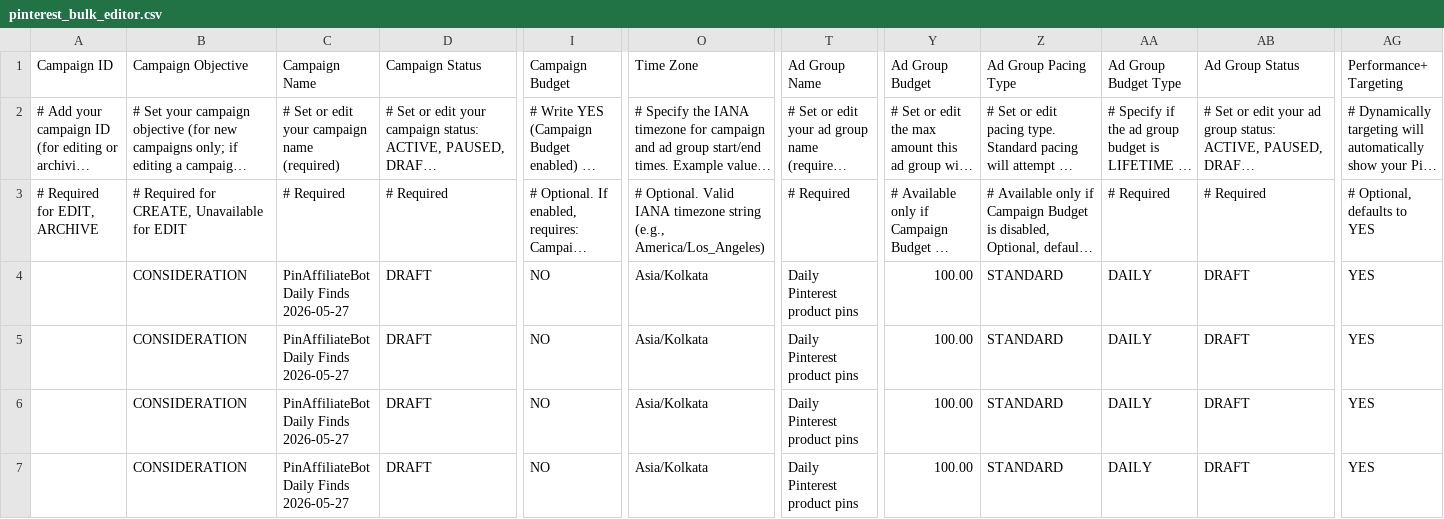
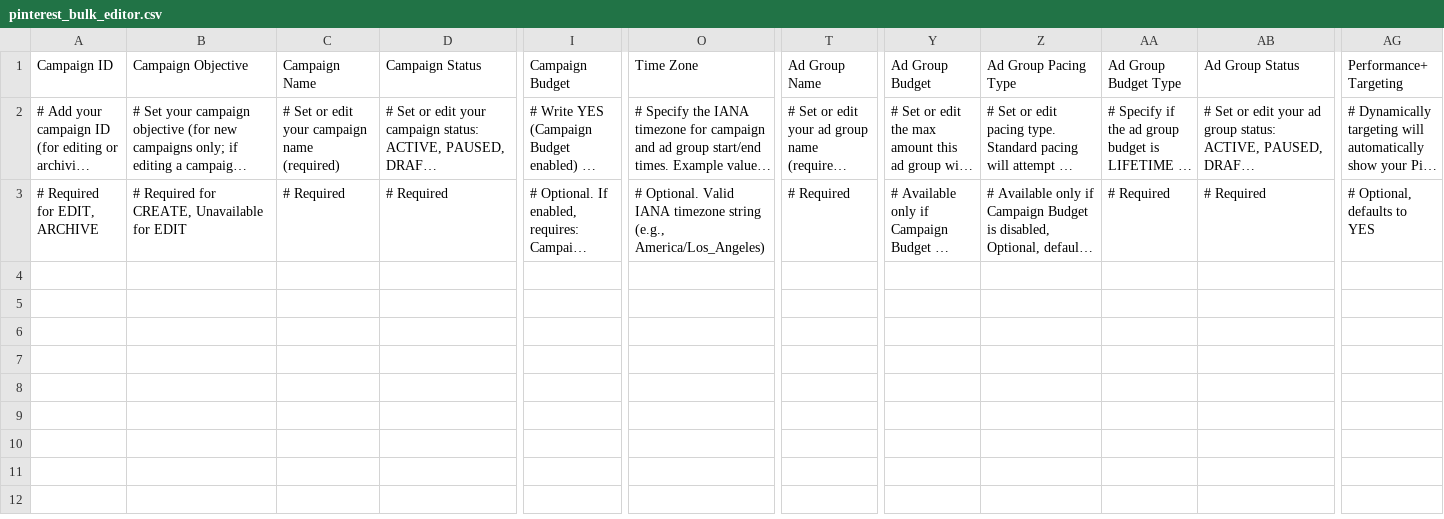
Before and after one commit to Gosula16/PinAffiliate_V3, a CSV file: data/pinterest_bulk_editor.csv, drawn as a sheet; only a part is shown, gaps mark what is left out; long unchanged cells end in …; rows hold the shown columns only; the diff names each change by its address in the sheet, - before the commit and + after, or states it on an @@ line.

```diff
--- a/data/pinterest_bulk_editor.csv
+++ b/data/pinterest_bulk_editor.csv
-row 4:  | CONSIDERATION | PinAffiliateBot Daily Finds 2026-05-27 | DRAFT | NO | Asia/Kolkata | Daily Pinterest product pins | 100.00 | STANDARD | DAILY | DRAFT | YES
-row 5:  | CONSIDERATION | PinAffiliateBot Daily Finds 2026-05-27 | DRAFT | NO | Asia/Kolkata | Daily Pinterest product pins | 100.00 | STANDARD | DAILY | DRAFT | YES
-row 6:  | CONSIDERATION | PinAffiliateBot Daily Finds 2026-05-27 | DRAFT | NO | Asia/Kolkata | Daily Pinterest product pins | 100.00 | STANDARD | DAILY | DRAFT | YES
-row 7:  | CONSIDERATION | PinAffiliateBot Daily Finds 2026-05-27 | DRAFT | NO | Asia/Kolkata | Daily Pinterest product pins | 100.00 | STANDARD | DAILY | DRAFT | YES
```
Also changed, not shown: data/products.csv, 2 other files.
